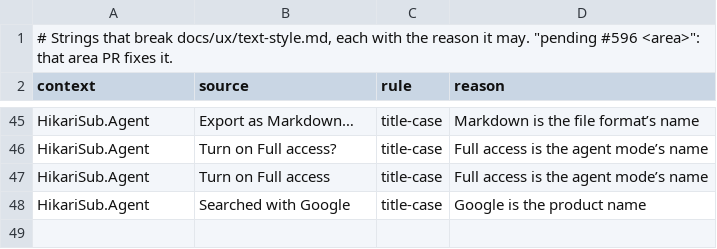
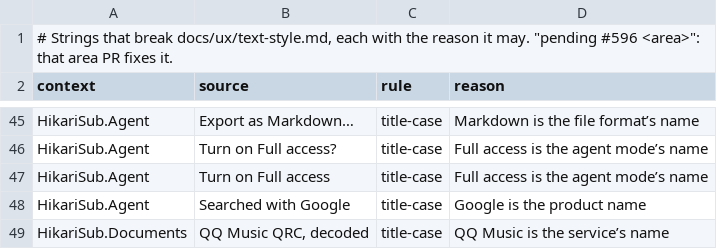
Before and after one commit to altqx/hikari, a TSV file: i18n/text-style-allow.tsv, drawn as a sheet; only a part is shown, gaps mark what is left out; the diff names each change by its address in the sheet, - before the commit and + after, or states it on an @@ line.

Commit message:
AU23 #857: import lyrics into an open file
Adds File > Import lyrics… (Global 5268). The dialog reads LRC, TTML and
decoded Kugou KRC and QQ Music QRC files, detects the encoding (UTF-8,
UTF-16 with a BOM, GB18030, Big5, Shift JIS, EUC-KR) and lets the user
pick another one. The lines go after the last line of the open file as
one undo step, or into a new file. End times either run to the next line
or leave a set gap, and the last line gets a set length.

Encrypted KRC and QRC files are refused with a message; HikariSub does
not decrypt them (Q191).

```diff
--- a/i18n/text-style-allow.tsv
+++ b/i18n/text-style-allow.tsv
+row 49: HikariSub.Documents | QQ Music QRC, decoded | title-case | QQ Music is the service’s name
```
Also changed, not shown: 58 other files.
